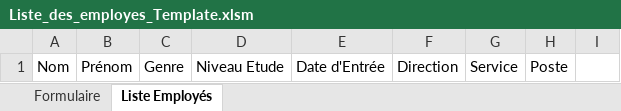
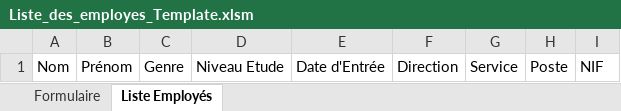
Before and after one commit to tchala14/PEPFIC-DGI, an Excel workbook: Liste_des_employes_Template.xlsm, sheet Liste Employés, drawn as a sheet; values as stored, in another font and other column widths than the file's, no borders; table styles not drawn; the diff names each change by its address in the sheet, - before the commit and + after, or states it on an @@ line.

```diff
--- a/Liste_des_employes_Template.xlsm (sheet Liste Employés)
+++ b/Liste_des_employes_Template.xlsm (sheet Liste Employés)
-I1: (empty)
+I1: NIF
```
Also changed, not shown: sheet Formulaire, charts or pictures.
